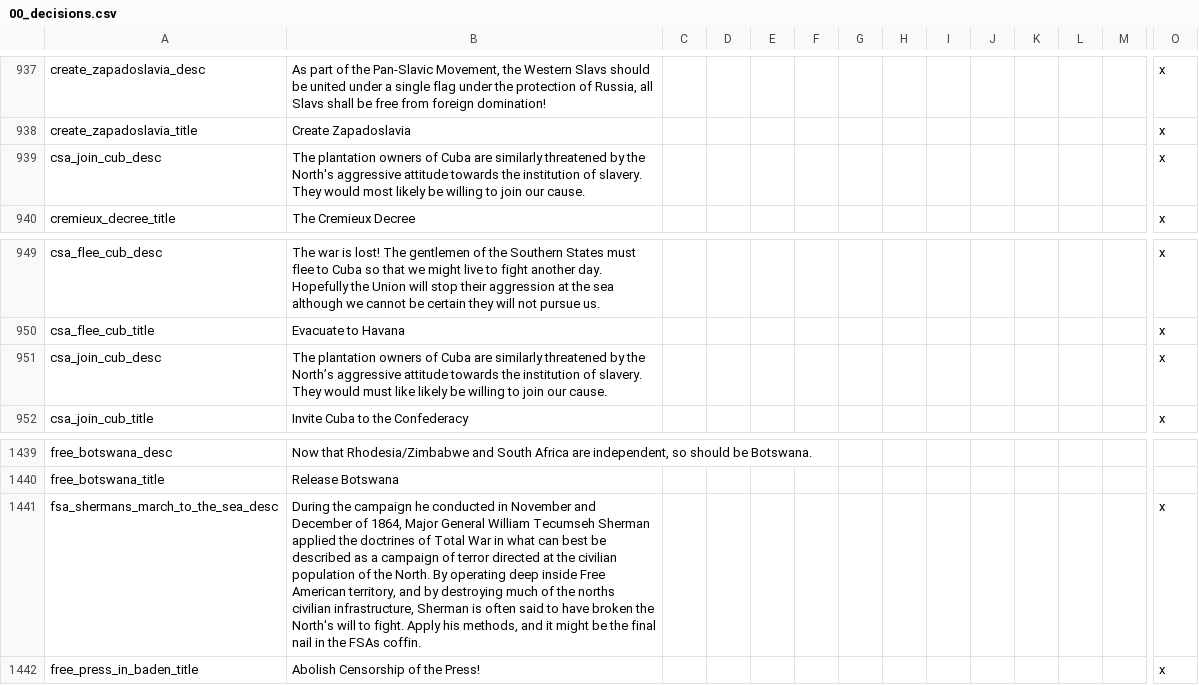
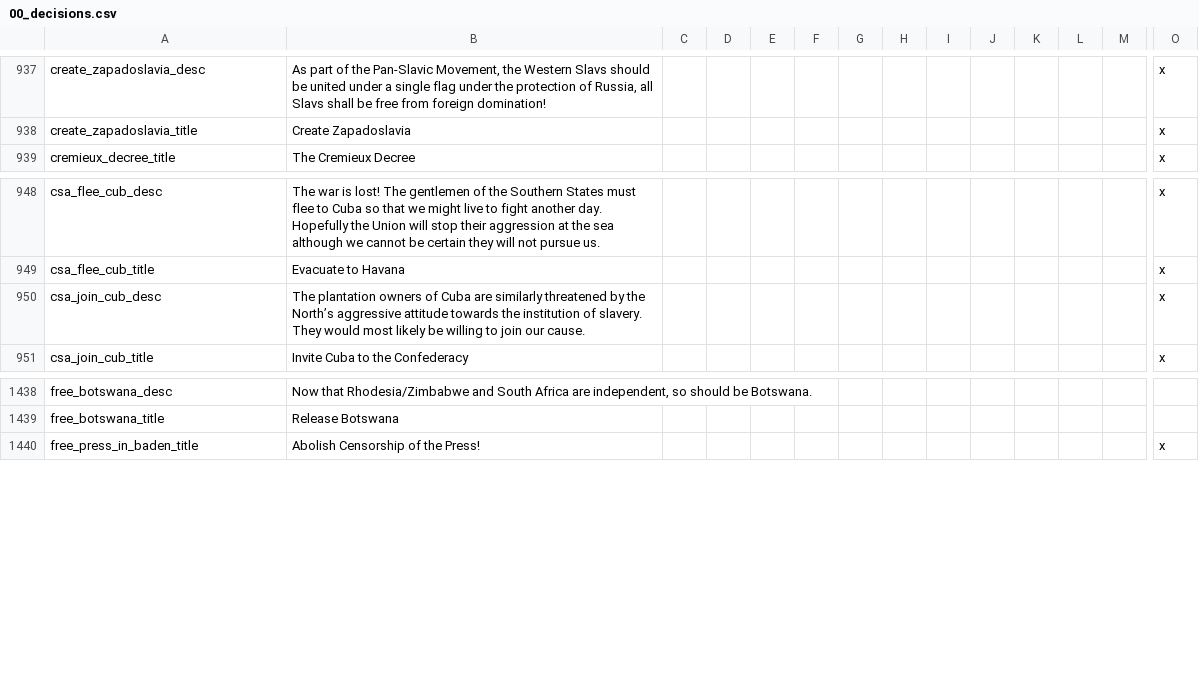
Before and after one commit to The-Grand-Combination/The-Grand-Combo, a CSV file: TGC/localisation/00_decisions.csv, drawn as a sheet; only a part is shown, gaps mark what is left out; removed rows and columns are numbered as before the commit, all else as after; rows hold the shown columns only; the diff names each change by its address in the sheet, - before the commit and + after, or states it on an @@ line.

```diff
--- a/TGC/localisation/00_decisions.csv
+++ b/TGC/localisation/00_decisions.csv
-row 939: csa_join_cub_desc | The plantation owners of Cuba are similarly threatened by the North's aggressive attitude towards the institution of slavery. They would most likely be willing to join our cause. |  |  |  |  |  |  |  |  |  |  |  | x
-B950: …They would must like likely be…
+B950: …They would most likely be…
-row 1441: fsa_shermans_march_to_the_sea_desc | During the campaign he conducted in November and December of 1864, Major General William Tecumseh Sherman applied the doctrines of Total War in what can best be described as a campaign of terror directed at the civilian population of the North. By operating deep inside Free American territory, and by destroying much of the norths civilian infrastructure, Sherman is often said to have broken the North's will to fight. Apply his methods, and it might be the final nail in the FSAs coffin. |  |  |  |  |  |  |  |  |  |  |  | x
```
Also changed, not shown: TGC/localisation/00_modifiers.csv, 2 other files.
